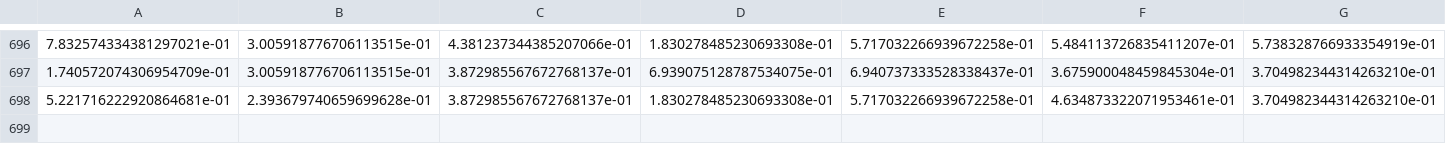
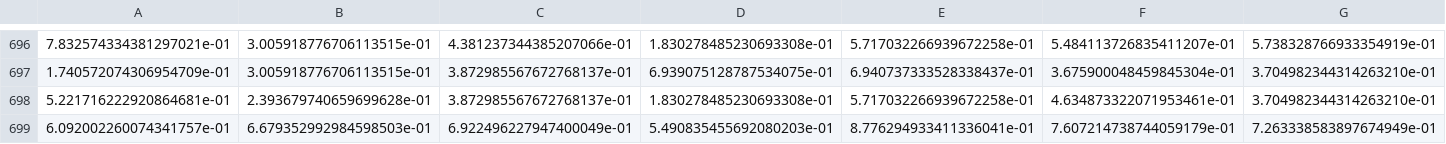
Before and after one commit to yixiaoma666/SCAR, a CSV file: original_data/WOBC.csv, drawn as a sheet; only a part is shown, gaps mark what is left out; rows hold the shown columns only; the diff names each change by its address in the sheet, - before the commit and + after, or states it on an @@ line.

Commit message:
Update WOBC.csv

```diff
--- a/original_data/WOBC.csv
+++ b/original_data/WOBC.csv
+row 699: 6.092002260074341757e-01 | 6.679352992984598503e-01 | 6.922496227947400049e-01 | 5.490835455692080203e-01 | 8.776294933411336041e-01 | 7.607214738744059179e-01 | 7.263338583897674949e-01
```
